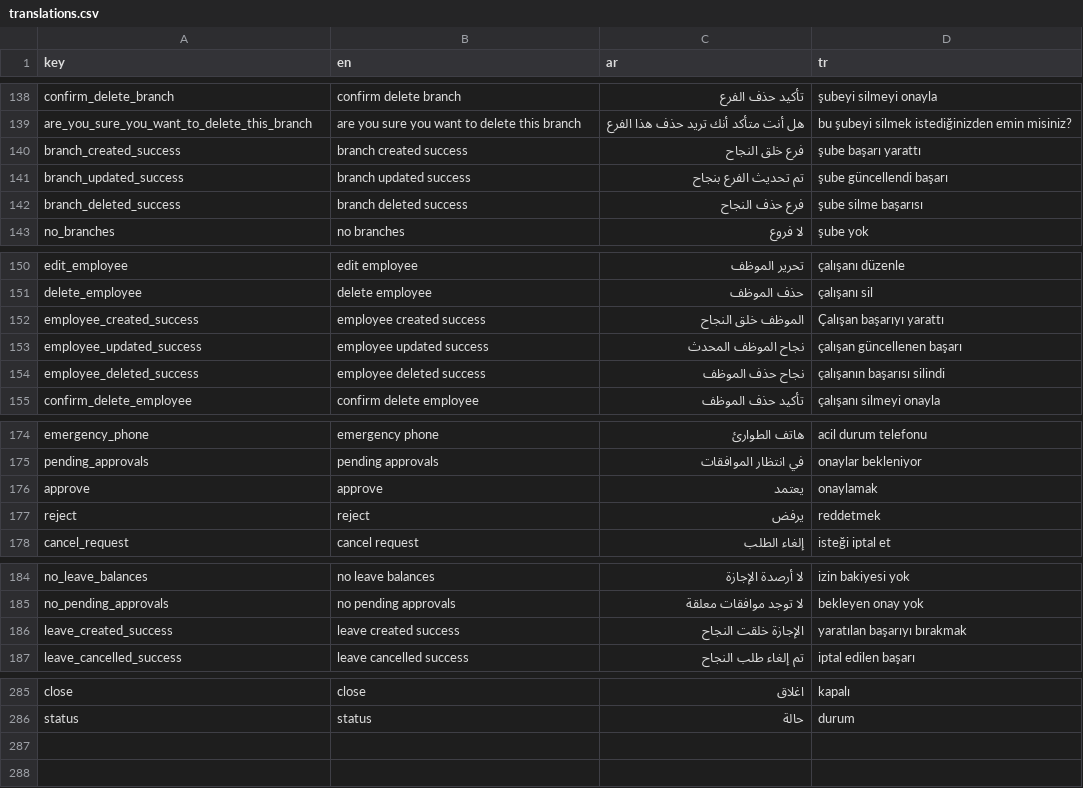
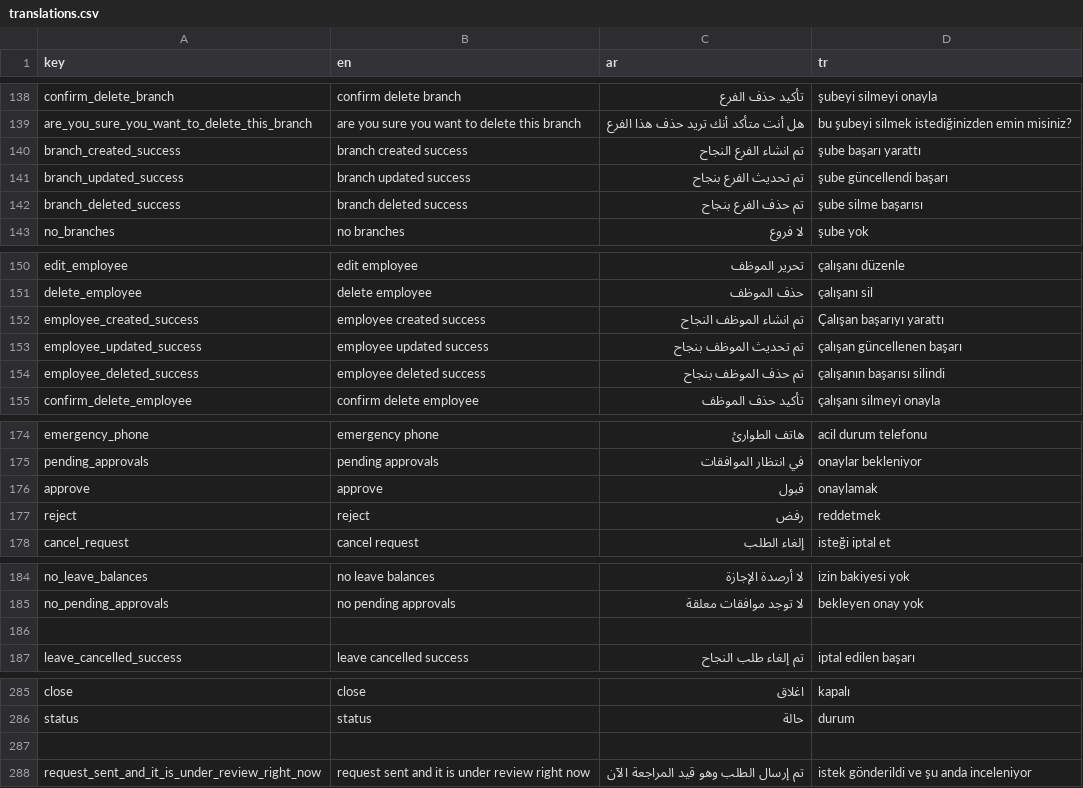
Before and after one commit to El-Baltagy/pissarde, a CSV file: assets/l10n/translations.csv, drawn as a sheet; only a part is shown, gaps mark what is left out.

```diff
--- a/assets/l10n/translations.csv
+++ b/assets/l10n/translations.csv
@@ -139,5 +139,5 @@ confirm_delete_branch,confirm delete branch,تأكيد حذف الفرع,şubeyi
 are_you_sure_you_want_to_delete_this_branch,are you sure you want to delete this branch,هل أنت متأكد أنك تريد حذف هذا الفرع,bu şubeyi silmek istediğinizden emin misiniz?
-branch_created_success,branch created success,فرع خلق النجاح,şube başarı yarattı
+branch_created_success,branch created success,تم انشاء الفرع النجاح,şube başarı yarattı
 branch_updated_success,branch updated success,تم تحديث الفرع بنجاح,şube güncellendi başarı
-branch_deleted_success,branch deleted success,فرع حذف النجاح,şube silme başarısı
+branch_deleted_success,branch deleted success,تم حذف الفرع بنجاح,şube silme başarısı
 no_branches,no branches,لا فروع,şube yok
@@ -151,5 +151,5 @@ edit_employee,edit employee,تحرير الموظف,çalışanı düzenle
 delete_employee,delete employee,حذف الموظف,çalışanı sil
-employee_created_success,employee created success,الموظف خلق النجاح,Çalışan başarıyı yarattı
-employee_updated_success,employee updated success,نجاح الموظف المحدث,çalışan güncellenen başarı
-employee_deleted_success,employee deleted success,نجاح حذف الموظف,çalışanın başarısı silindi
+employee_created_success,employee created success,تم انشاء الموظف النجاح,Çalışan başarıyı yarattı
+employee_updated_success,employee updated success,تم تحديث الموظف بنجاح,çalışan güncellenen başarı
+employee_deleted_success,employee deleted success,تم حذف الموظف بنجاح,çalışanın başarısı silindi
 confirm_delete_employee,confirm delete employee,تأكيد حذف الموظف,çalışanı silmeyi onayla
@@ -175,4 +175,4 @@ emergency_phone,emergency phone,هاتف الطوارئ,acil durum telefonu
 pending_approvals,pending approvals,في انتظار الموافقات,onaylar bekleniyor
-approve,approve,يعتمد,onaylamak
-reject,reject,يرفض,reddetmek
+approve,approve,قبول,onaylamak
+reject,reject,رفض,reddetmek
 cancel_request,cancel request,إلغاء الطلب,isteği iptal et
@@ -185,3 +185,3 @@ no_leave_balances,no leave balances,لا أرصدة الإجازة,izin bakiyesi
 no_pending_approvals,no pending approvals,لا توجد موافقات معلقة,bekleyen onay yok
-leave_created_success,leave created success,الإجازة خلقت النجاح,yaratılan başarıyı bırakmak
+
 leave_cancelled_success,leave cancelled success,تم إلغاء طلب النجاح,iptal edilen başarı
@@ -286 +286,3 @@ close,close,اغلاق,kapalı
 status,status,حالة,durum
+
+request_sent_and_it_is_under_review_right_now,request sent and it is under review right now,تم إرسال الطلب وهو قيد المراجعة الآن,istek gönderildi ve şu anda inceleniyor
```
Also changed, not shown: 25 other files.
